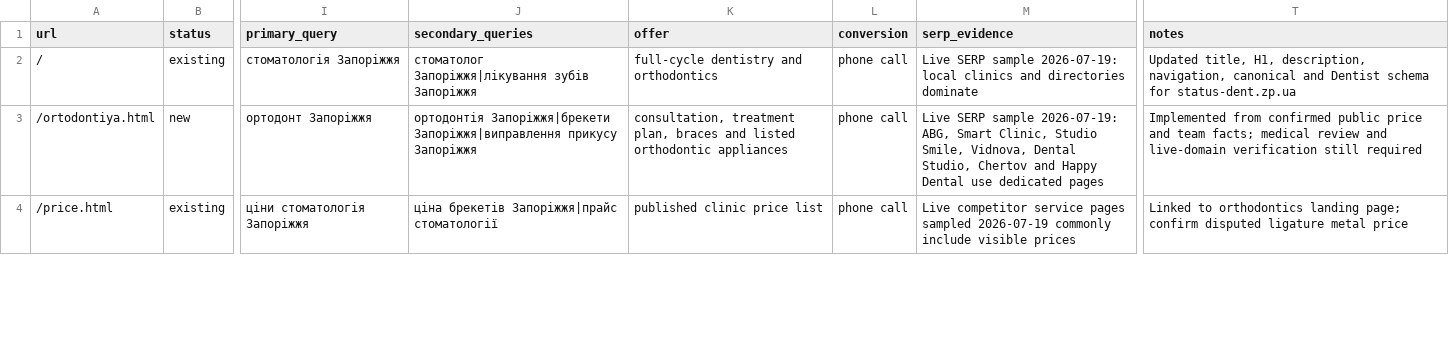
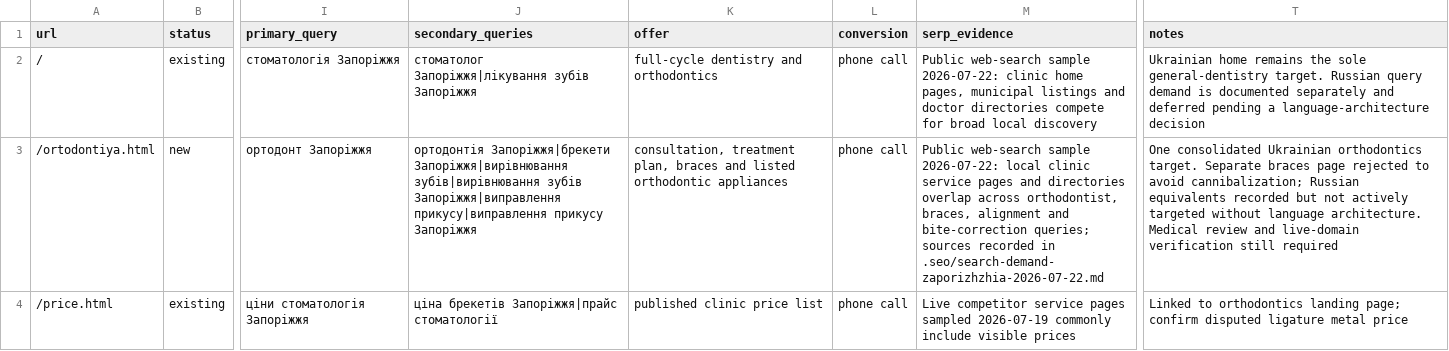
Before and after one commit to optidigitalagent/status1, a CSV file: .seo/page-map.csv, drawn as a sheet; only a part is shown, gaps mark what is left out; the diff covers the shown part only; the diff names each change by its address in the sheet, - before the commit and + after, or states it on an @@ line.

```diff
--- a/.seo/page-map.csv
+++ b/.seo/page-map.csv
-M2 (serp_evidence): Live SERP sample 2026-07-19: local clinics and directories dominate
+M2 (serp_evidence): Public web-search sample 2026-07-22: clinic home pages, municipal listings and doctor directories compete for broad local discovery
-T2 (notes): Updated title, H1, description, navigation, canonical and Dentist schema for status-dent.zp.ua
+T2 (notes): Ukrainian home remains the sole general-dentistry target. Russian query demand is documented separately and deferred pending a language-architecture decision
-J3 (secondary_queries): ортодонтія Запоріжжя|брекети Запоріжжя|виправлення прикусу Запоріжжя
+J3 (secondary_queries): ортодонтія Запоріжжя|брекети Запоріжжя|вирівнювання зубів|вирівнювання зубів Запоріжжя|виправлення прикусу|виправлення прикусу Запоріжжя
-M3 (serp_evidence): Live SERP sample 2026-07-19: ABG, Smart Clinic, Studio Smile, Vidnova, Dental Studio, Chertov and Happy Dental use dedicated pages
+M3 (serp_evidence): Public web-search sample 2026-07-22: local clinic service pages and directories overlap across orthodontist, braces, alignment and bite-correction queries; sources recorded in .seo/search-demand-zaporizhzhia-2026-07-22.md
-T3 (notes): Implemented from confirmed public price and team facts; medical review and…
+T3 (notes): One consolidated Ukrainian orthodontics target. Separate braces page rejected to avoid cannibalization; Russian equivalents recorded but not actively targeted without language architecture. Medical review and…
```
Also changed, not shown: 1 removed row elsewhere in this file, .seo/backlog.csv, 3 other files.
